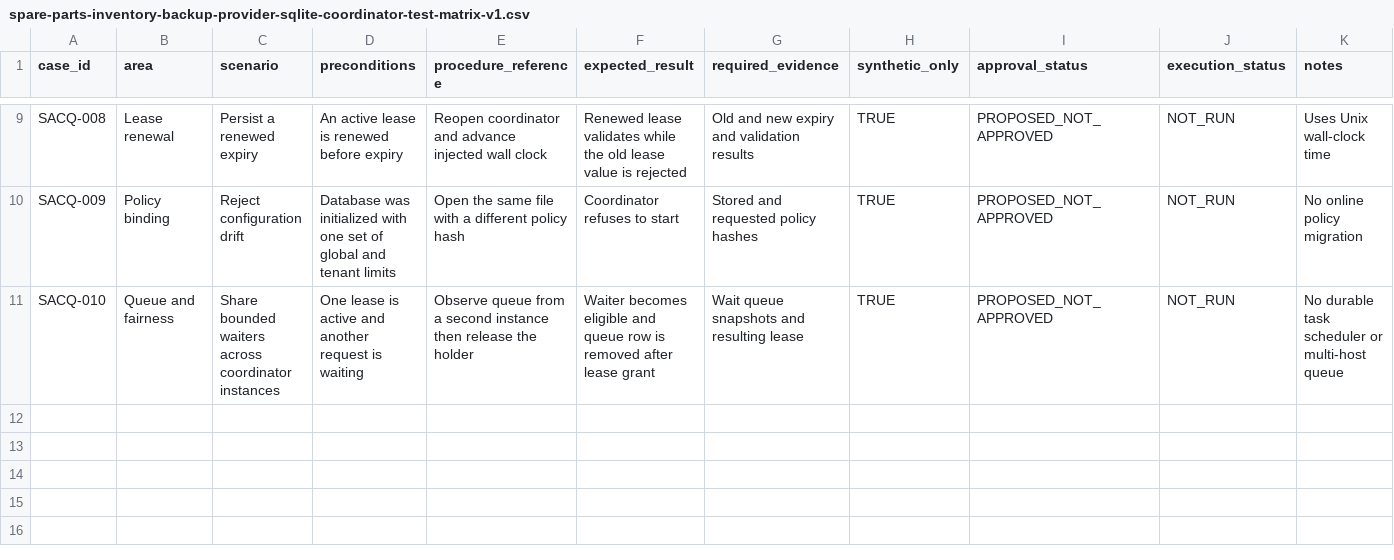
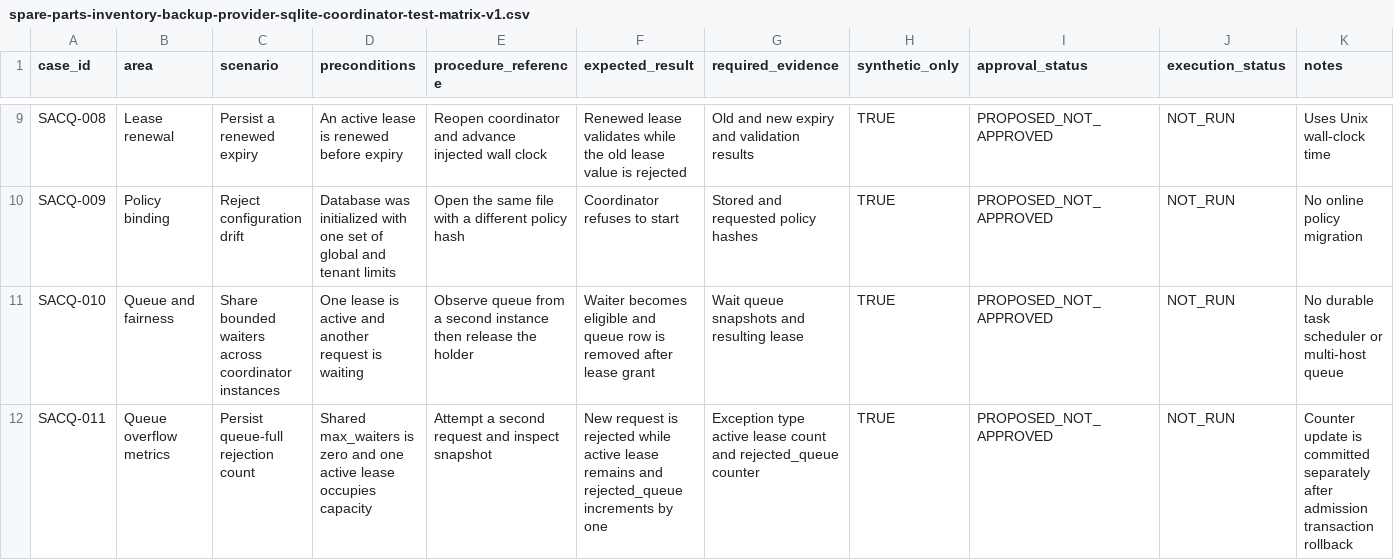
Before and after one commit to rexyll/cnc-knowledge, a CSV file: resouces/17-operation-maintenance-and-repair/spare-parts-inventory-backup-provider-sqlite-coordinator-test-matrix-v1.csv, drawn as a sheet; only a part is shown, gaps mark what is left out; the diff names each change by its address in the sheet, - before the commit and + after, or states it on an @@ line.

Commit message:
fix(ch17): persist SQLite admission queue rejection metrics

```diff
--- a/resouces/17-operation-maintenance-and-repair/spare-parts-inventory-backup-provider-sqlite-coordinator-test-matrix-v1.csv
+++ b/resouces/17-operation-maintenance-and-repair/spare-parts-inventory-backup-provider-sqlite-coordinator-test-matrix-v1.csv
+row 12: SACQ-011 | Queue overflow metrics | Persist queue-full rejection count | Shared max_waiters is zero and one active lease occupies capacity | Attempt a second request and inspect snapshot | New request is rejected while active lease remains and rejected_queue increments by one | Exception type active lease count and rejected_queue counter | TRUE | PROPOSED_NOT_APPROVED | NOT_RUN | Counter update is committed separately after admission transaction rollback
```
Also changed, not shown: 6 other files.
